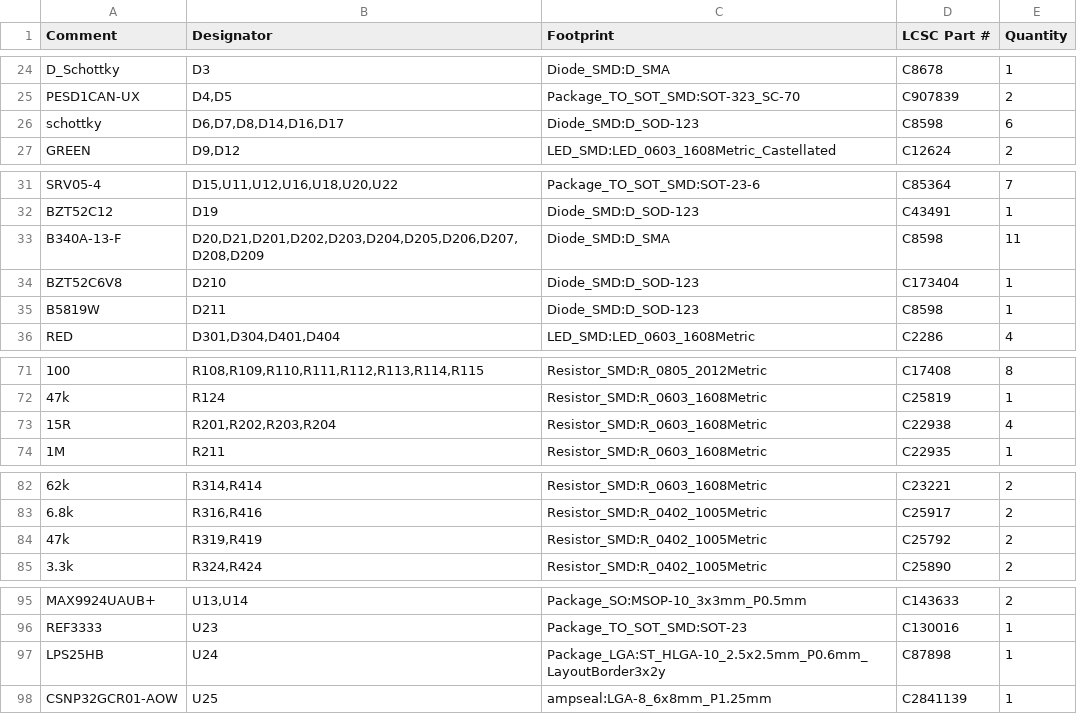
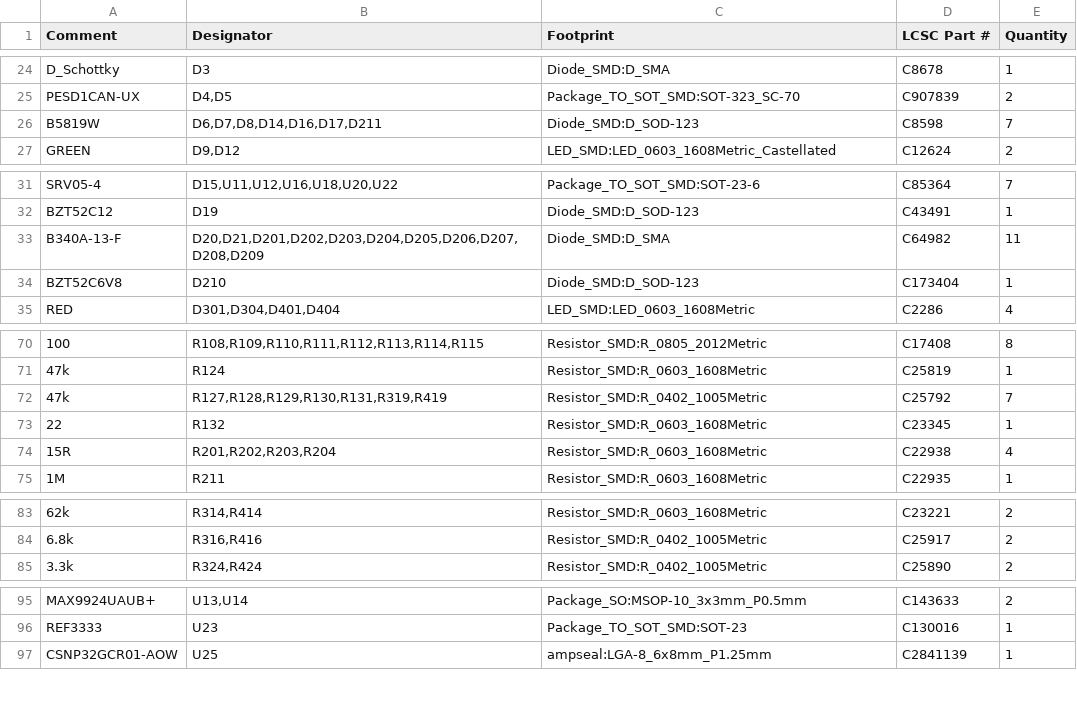
Before and after one commit to halbritt/fome-mc, a CSV file: export/BOM-fome-mc.csv, drawn as a sheet; only a part is shown, gaps mark what is left out; removed rows and columns are numbered as before the commit, all else as after; the diff names each change by its address in the sheet, - before the commit and + after, or states it on an @@ line.

Commit message:
Add SDMMC1 47k pull-ups (R127..R131) & 22R clock damping (R132), mark U24 LPS25HB DNP, fix B340A/B5819W LCSC codes, and reconcile docs/verify_io_map (FOMEMC-8)

```diff
--- a/export/BOM-fome-mc.csv
+++ b/export/BOM-fome-mc.csv
-A26 (Comment): schottky
+A26 (Comment): B5819W
-B26 (Designator): D6,D7,D8,D14,D16,D17
+B26 (Designator): D6,D7,D8,D14,D16,D17,D211
-E26 (Quantity): 6
+E26 (Quantity): 7
-D33 (LCSC Part #): C8598
+D33 (LCSC Part #): C64982
-row 35: B5819W | D211 | Diode_SMD:D_SOD-123 | C8598 | 1
+row 72: 47k | R127,R128,R129,R130,R131,R319,R419 | Resistor_SMD:R_0402_1005Metric | C25792 | 7
+row 73: 22 | R132 | Resistor_SMD:R_0603_1608Metric | C23345 | 1
-row 84: 47k | R319,R419 | Resistor_SMD:R_0402_1005Metric | C25792 | 2
-row 97: LPS25HB | U24 | Package_LGA:ST_HLGA-10_2.5x2.5mm_P0.6mm_LayoutBorder3x2y | C87898 | 1
```
Also changed, not shown: 8 other files.
